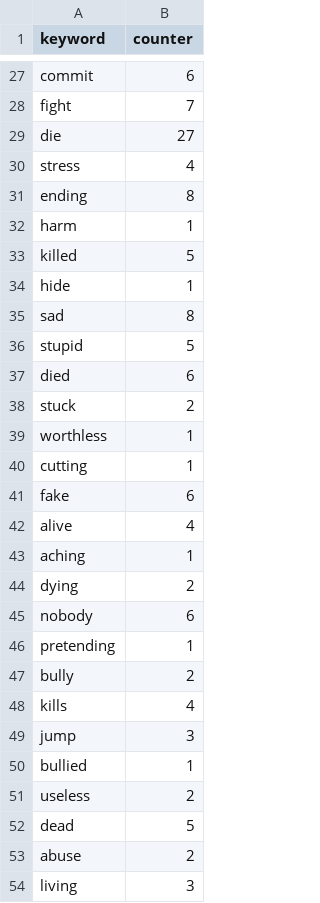
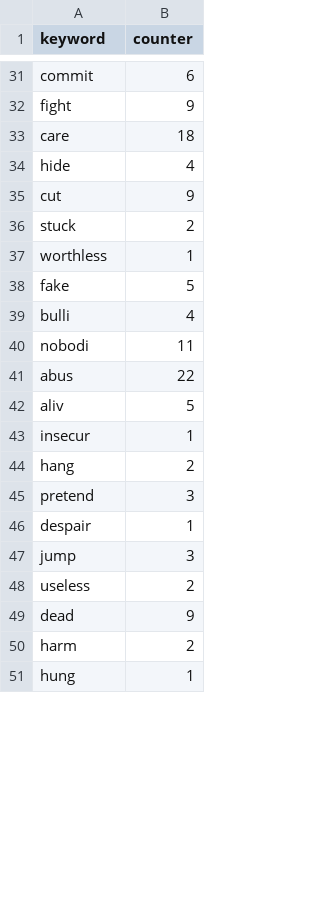
Before and after one commit to ludomaster/IS434, a CSV file: subreddits/depression/reddit_depression_keywords.csv, drawn as a sheet; only a part is shown, gaps mark what is left out; the shorter side is filled out with more unchanged rows; removed rows and columns are numbered as before the commit, all else as after; the diff covers the shown part only; the diff names each change by its address in the sheet, - before the commit and + after, or states it on an @@ line.

```diff
--- a/subreddits/depression/reddit_depression_keywords.csv
+++ b/subreddits/depression/reddit_depression_keywords.csv
-B32 (counter): 7
+B32 (counter): 9
-row 29: die | 27
-row 30: stress | 4
-row 31: ending | 8
-row 32: harm | 1
-row 33: killed | 5
+row 33: care | 18
-B34 (counter): 1
+B34 (counter): 4
-row 35: sad | 8
-row 36: stupid | 5
-row 37: died | 6
+row 35: cut | 9
-row 40: cutting | 1
-B38 (counter): 6
+B38 (counter): 5
-A39 (keyword): alive
+A39 (keyword): bulli
+row 40: nobodi | 11
+row 41: abus | 22
+row 42: aliv | 5
-A43 (keyword): aching
+A43 (keyword): insecur
-A44 (keyword): dying
+A44 (keyword): hang
-row 45: nobody | 6
+row 45: pretend | 3
-A46 (keyword): pretending
+A46 (keyword): despair
-row 47: bully | 2
-row 48: kills | 4
-row 50: bullied | 1
-B49 (counter): 5
+B49 (counter): 9
-A50 (keyword): abuse
+A50 (keyword): harm
-row 54: living | 3
```
Also changed, not shown: 22 added rows, 21 removed rows, 1 moved row and 6 edited cells elsewhere in this file, subreddits/depression/reddit_depression_users.csv, subreddits/offmychest/reddit_offmychest_submissions.csv, 12 other files.
